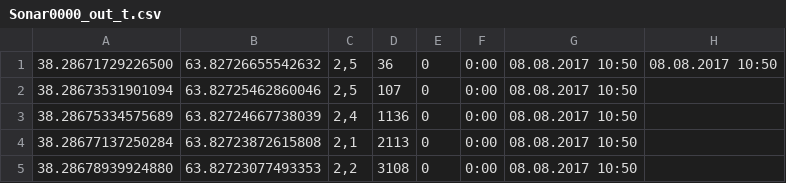
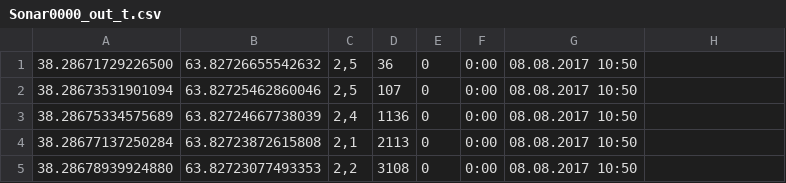
Before and after one commit to AndreyAD1/process_bathymetry_data, a CSV file: bathymetry_data/Sonar0000_out_t.csv, drawn as a sheet; only a part is shown.

```diff
--- a/bathymetry_data/Sonar0000_out_t.csv
+++ b/bathymetry_data/Sonar0000_out_t.csv
@@ -1,2 +1,2 @@
-38.28671729226500;63.82726655542632;2,5;36;0;0:00;08.08.2017 10:50;08.08.2017 10:50
+38.28671729226500;63.82726655542632;2,5;36;0;0:00;08.08.2017 10:50;
 38.28673531901094;63.82725462860046;2,5;107;0;0:00;08.08.2017 10:50;
```
Also changed, not shown: 1 other file.
